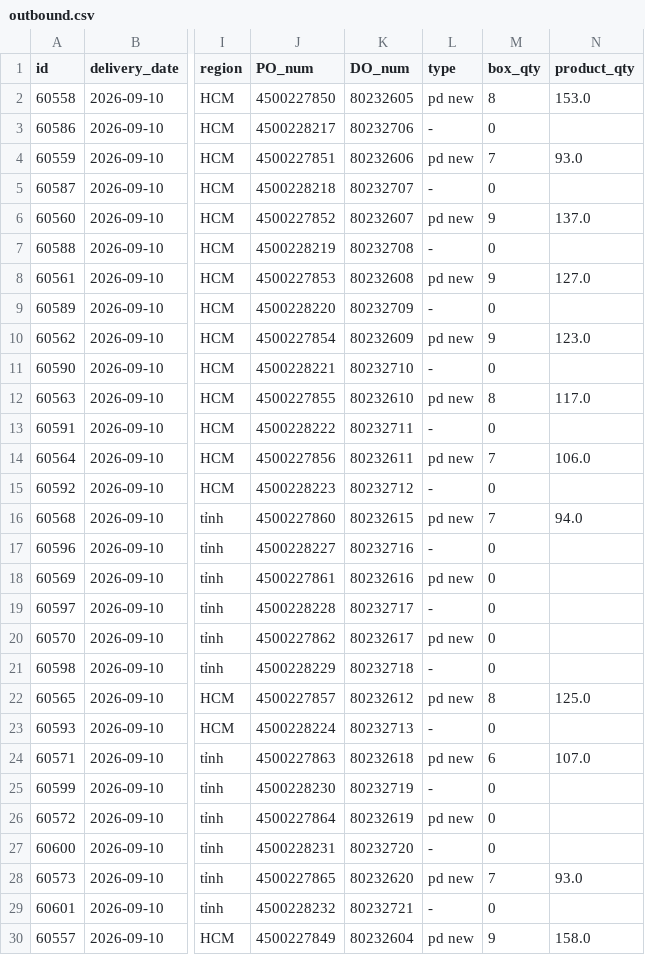
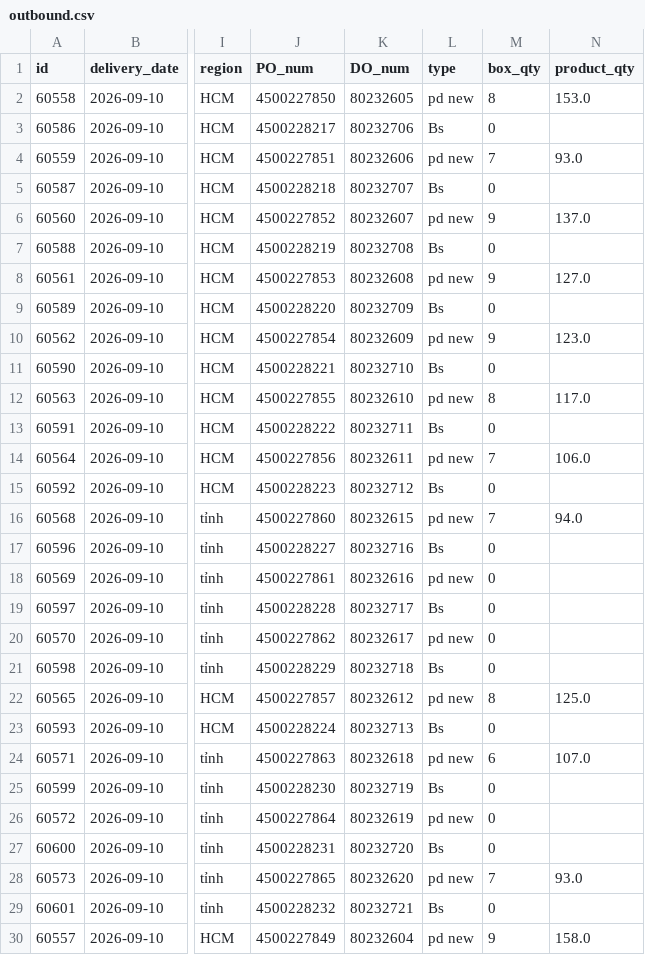
Before and after one commit to thuanmaison113-boop/report, a CSV file: outbound.csv, drawn as a sheet; only a part is shown, gaps mark what is left out; the diff covers the shown part only; the diff names each change by its address in the sheet, - before the commit and + after, or states it on an @@ line.

Commit message:
Update data 2026-09-10 11:40

```diff
--- a/outbound.csv
+++ b/outbound.csv
-L3 (type): -
+L3 (type): Bs
-L5 (type): -
+L5 (type): Bs
-L7 (type): -
+L7 (type): Bs
-L9 (type): -
+L9 (type): Bs
-L11 (type): -
+L11 (type): Bs
-L13 (type): -
+L13 (type): Bs
-L15 (type): -
+L15 (type): Bs
-L17 (type): -
+L17 (type): Bs
-L19 (type): -
+L19 (type): Bs
-L21 (type): -
+L21 (type): Bs
-L23 (type): -
+L23 (type): Bs
-L25 (type): -
+L25 (type): Bs
-L27 (type): -
+L27 (type): Bs
-L29 (type): -
+L29 (type): Bs
```
Also changed, not shown: 6 edited cells elsewhere in this file.
